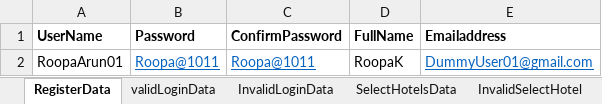
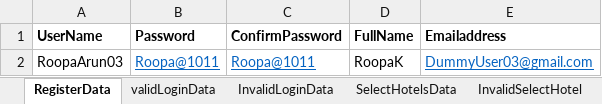
Before and after one commit to Roopa021122/MainProject, an Excel workbook: target/test-classes/Excel/MainProjectData.xlsx, sheet RegisterData, drawn as a sheet; values as stored, in another font and other column widths than the file's, no borders; the diff names each change by its address in the sheet, - before the commit and + after, or states it on an @@ line.

```diff
--- a/target/test-classes/Excel/MainProjectData.xlsx (sheet RegisterData)
+++ b/target/test-classes/Excel/MainProjectData.xlsx (sheet RegisterData)
-A2 (UserName): RoopaArun01
+A2 (UserName): RoopaArun03
-E2 (Emailaddress): DummyUser01@gmail.com
+E2 (Emailaddress): DummyUser03@gmail.com
```
Also changed, not shown: 20 other files.
